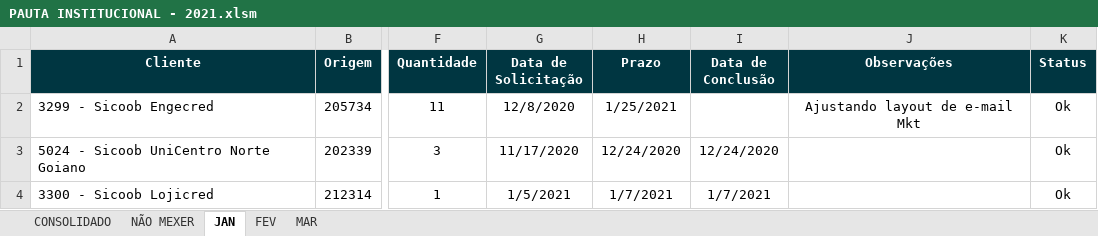
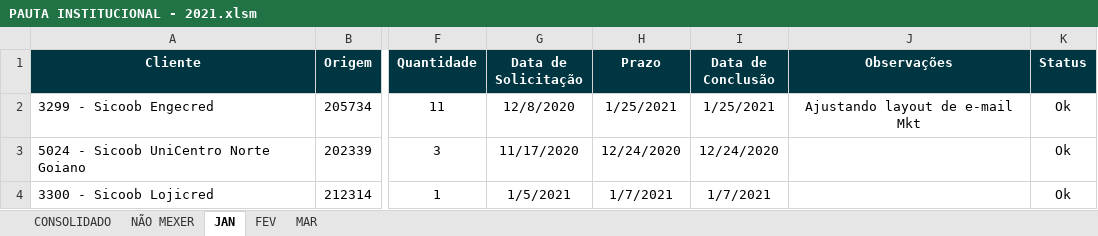
Before and after one commit to pedro-longhin/Repository, an Excel workbook: PAUTA INSTITUCIONAL - 2021.xlsm, sheet JAN, drawn as a sheet; only a part is shown, gaps mark what is left out; values as stored, in another font and other column widths than the file's, no borders; conditional formats and table styles not drawn; the diff names each change by its address in the sheet, - before the commit and + after, or states it on an @@ line.

```diff
--- a/PAUTA INSTITUCIONAL - 2021.xlsm (sheet JAN)
+++ b/PAUTA INSTITUCIONAL - 2021.xlsm (sheet JAN)
-I2 (Data de Conclusão): (empty)
+I2 (Data de Conclusão): 1/25/2021
```
Also changed, not shown: sheet CONSOLIDADO, sheet FEV.
